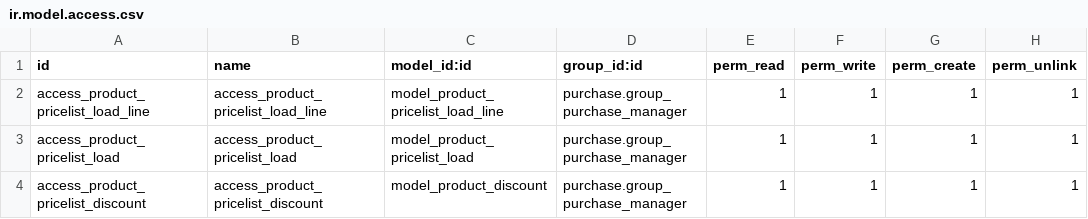
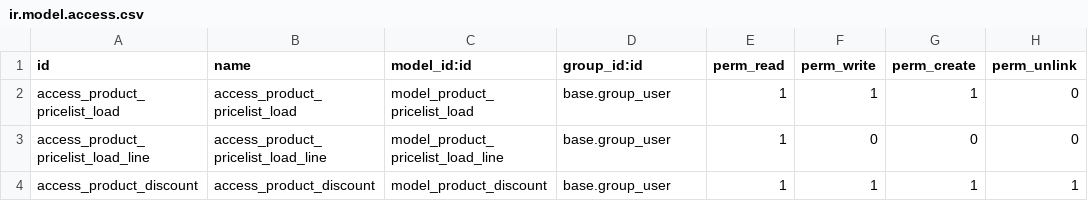
Before and after one commit to jobiols/jeo, a CSV file: product_pricelist_import/security/ir.model.access.csv, drawn as a sheet.

Commit message:
[IMP] mejorar leyendas y comentarios [IMP] agregar campo supplier [IMP] corregir permisos en security [IMP] agregar filtros en pricelistlines y pricelist [IMP] agregar busqueda por cuit, email, street y comentarios en partners

```diff
--- a/product_pricelist_import/security/ir.model.access.csv
+++ b/product_pricelist_import/security/ir.model.access.csv
@@ -1,4 +1,4 @@
 id,name,model_id:id,group_id:id,perm_read,perm_write,perm_create,perm_unlink
-access_product_pricelist_load_line,access_product_pricelist_load_line,model_product_pricelist_load_line,purchase.group_purchase_manager,1,1,1,1
-access_product_pricelist_load,access_product_pricelist_load,model_product_pricelist_load,purchase.group_purchase_manager,1,1,1,1
-access_product_pricelist_discount,access_product_pricelist_discount,model_product_discount,purchase.group_purchase_manager,1,1,1,1
+access_product_pricelist_load,access_product_pricelist_load,model_product_pricelist_load,base.group_user,1,1,1,0
+access_product_pricelist_load_line,access_product_pricelist_load_line,model_product_pricelist_load_line,base.group_user,1,0,0,0
+access_product_discount,access_product_discount,model_product_discount,base.group_user,1,1,1,1
```
Also changed, not shown: 6 other files.
